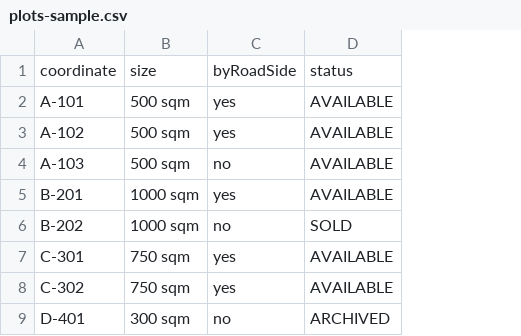
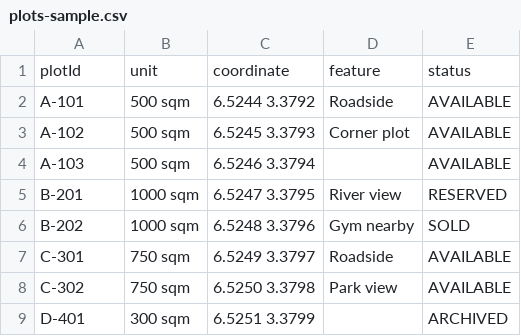
Before and after one commit to Qliqsee/1159-realty-crm, a CSV file: public/samples/plots-sample.csv, drawn as a sheet; removed rows and columns are numbered as before the commit, all else as after; the diff names each change by its address in the sheet, - before the commit and + after, or states it on an @@ line.

```diff
--- a/public/samples/plots-sample.csv
+++ b/public/samples/plots-sample.csv
-column C, rows 2-9: yes | yes | no | yes | no | yes | yes | no
+column C, rows 2-9: 6.5244 3.3792 | 6.5245 3.3793 | 6.5246 3.3794 | 6.5247 3.3795 | 6.5248 3.3796 | 6.5249 3.3797 | 6.5250 3.3798 | 6.5251 3.3799
+column D, rows 2-8: Roadside | Corner plot |  | River view | Gym nearby | Roadside | Park view
-row 1: coordinate | size | byRoadSide | status
+row 1: plotId | unit | coordinate | feature | status
-E5: AVAILABLE
+E5: RESERVED
```
Also changed, not shown: 8 other files.
